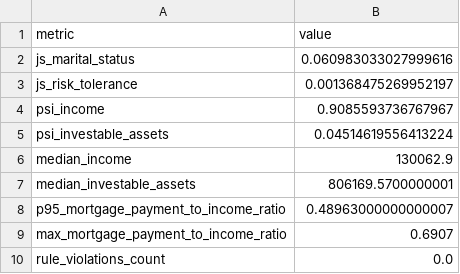
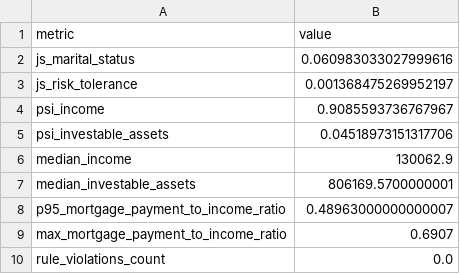
Before and after one commit to nikita-ds/testcasewm, a CSV file: 01_data_generation/artifacts/tables/distance_to_priors.csv, drawn as a sheet.

```diff
--- a/01_data_generation/artifacts/tables/distance_to_priors.csv
+++ b/01_data_generation/artifacts/tables/distance_to_priors.csv
@@ -4,3 +4,3 @@ js_risk_tolerance,0.001368475269952197
 psi_income,0.9085593736767967
-psi_investable_assets,0.04514619556413224
+psi_investable_assets,0.04518973151317706
 median_income,130062.9
```
Also changed, not shown: 01_data_generation/artifacts/tables/anomaly_scores.csv, 01_data_generation/artifacts/tables/top5_anomalous_households.csv, 15 other files.
